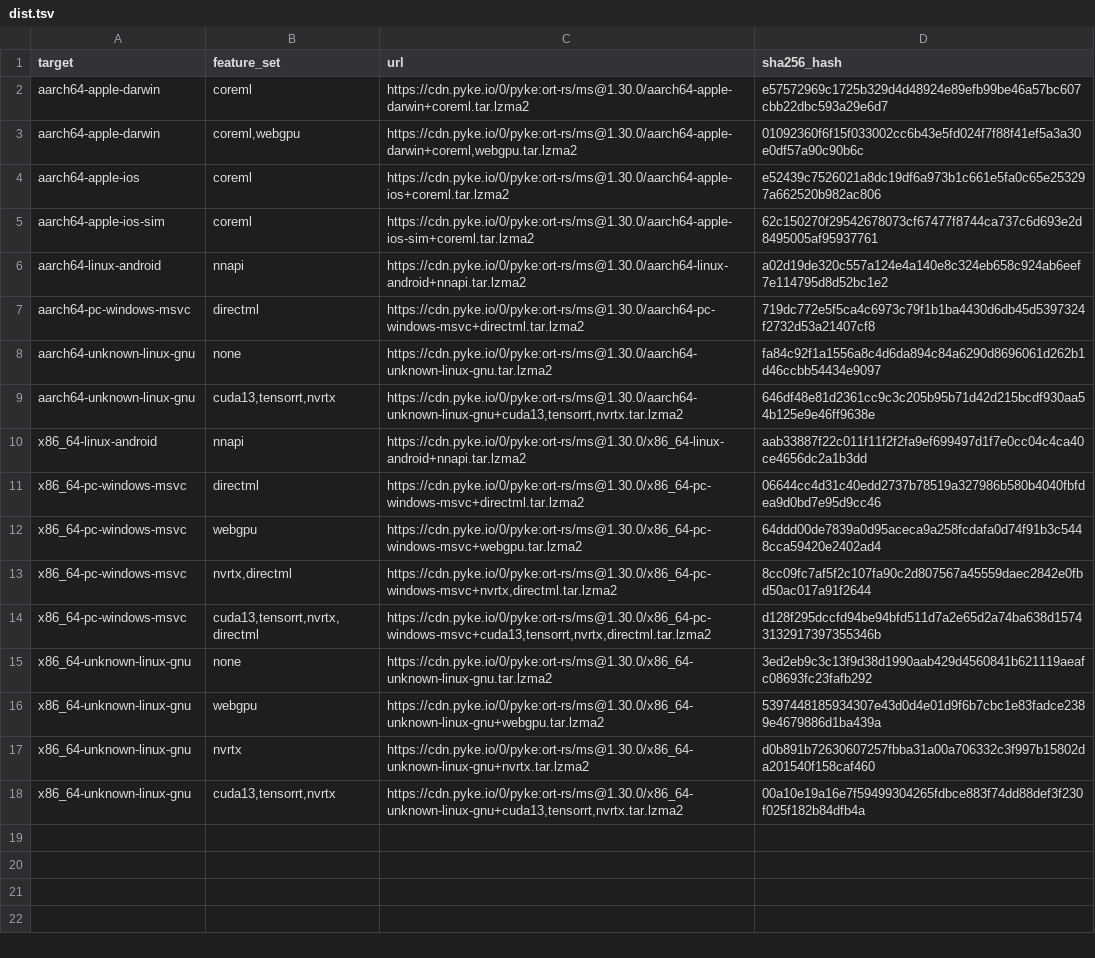
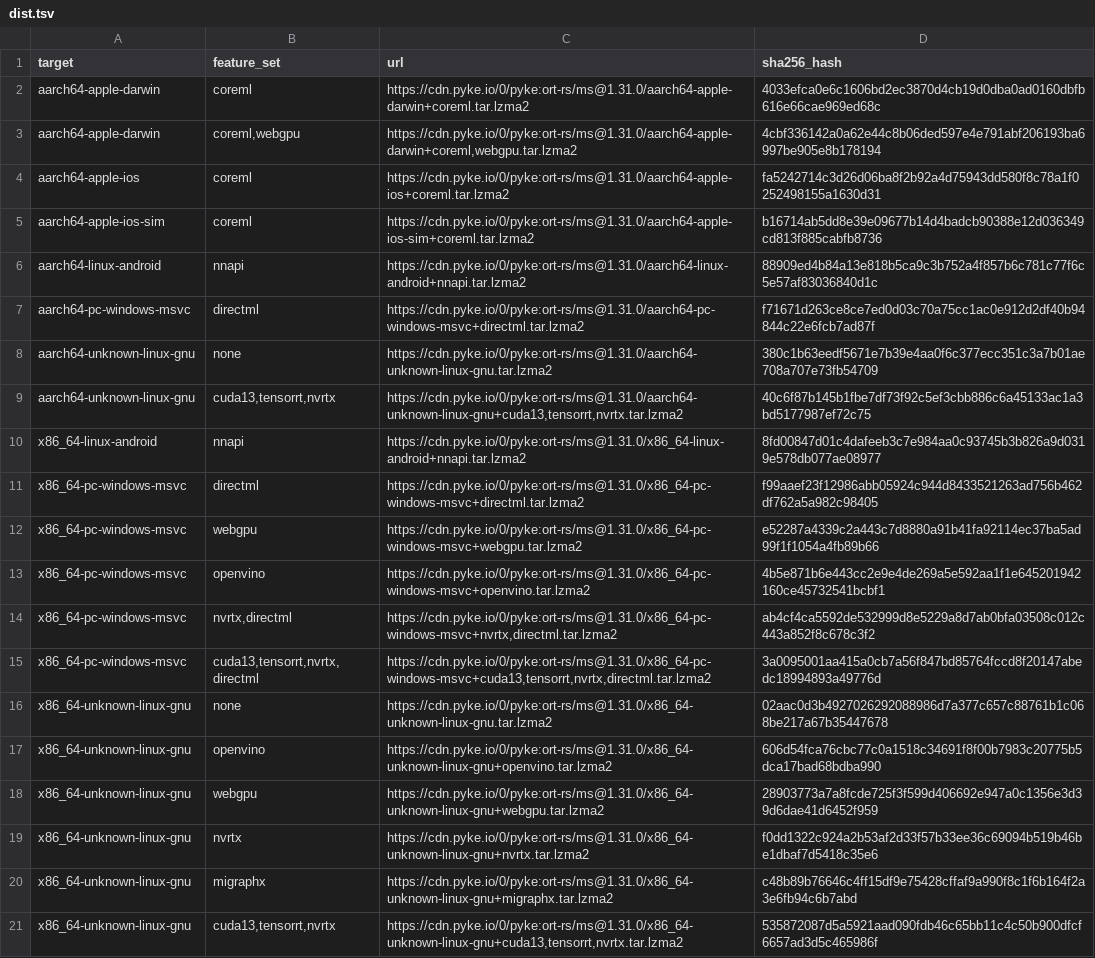
Before and after one commit to pykeio/ort, a TSV file: ort-sys/build/download/dist.tsv, drawn as a sheet; addresses are those after the commit; the diff names each change by its address in the sheet, - before the commit and + after, or states it on an @@ line.

```diff
--- a/ort-sys/build/download/dist.tsv
+++ b/ort-sys/build/download/dist.tsv
-C2 (url): https://cdn.pyke.io/0/pyke:ort-rs/ms@1.30.0/aarch64-apple-darwin+coreml.tar.lzma2
+C2 (url): https://cdn.pyke.io/0/pyke:ort-rs/ms@1.31.0/aarch64-apple-darwin+coreml.tar.lzma2
-D2 (sha256_hash): e57572969c1725b329d4d48924e89efb99be46a57bc607cbb22dbc593a29e6d7
+D2 (sha256_hash): 4033efca0e6c1606bd2ec3870d4cb19d0dba0ad0160dbfb616e66cae969ed68c
-C3 (url): https://cdn.pyke.io/0/pyke:ort-rs/ms@1.30.0/aarch64-apple-darwin+coreml,webgpu.tar.lzma2
+C3 (url): https://cdn.pyke.io/0/pyke:ort-rs/ms@1.31.0/aarch64-apple-darwin+coreml,webgpu.tar.lzma2
-D3 (sha256_hash): 01092360f6f15f033002cc6b43e5fd024f7f88f41ef5a3a30e0df57a90c90b6c
+D3 (sha256_hash): 4cbf336142a0a62e44c8b06ded597e4e791abf206193ba6997be905e8b178194
-C4 (url): https://cdn.pyke.io/0/pyke:ort-rs/ms@1.30.0/aarch64-apple-ios+coreml.tar.lzma2
+C4 (url): https://cdn.pyke.io/0/pyke:ort-rs/ms@1.31.0/aarch64-apple-ios+coreml.tar.lzma2
-D4 (sha256_hash): e52439c7526021a8dc19df6a973b1c661e5fa0c65e253297a662520b982ac806
+D4 (sha256_hash): fa5242714c3d26d06ba8f2b92a4d75943dd580f8c78a1f0252498155a1630d31
-C5 (url): https://cdn.pyke.io/0/pyke:ort-rs/ms@1.30.0/aarch64-apple-ios-sim+coreml.tar.lzma2
+C5 (url): https://cdn.pyke.io/0/pyke:ort-rs/ms@1.31.0/aarch64-apple-ios-sim+coreml.tar.lzma2
-D5 (sha256_hash): 62c150270f29542678073cf67477f8744ca737c6d693e2d8495005af95937761
+D5 (sha256_hash): b16714ab5dd8e39e09677b14d4badcb90388e12d036349cd813f885cabfb8736
-C6 (url): https://cdn.pyke.io/0/pyke:ort-rs/ms@1.30.0/aarch64-linux-android+nnapi.tar.lzma2
+C6 (url): https://cdn.pyke.io/0/pyke:ort-rs/ms@1.31.0/aarch64-linux-android+nnapi.tar.lzma2
-D6 (sha256_hash): a02d19de320c557a124e4a140e8c324eb658c924ab6eef7e114795d8d52bc1e2
+D6 (sha256_hash): 88909ed4b84a13e818b5ca9c3b752a4f857b6c781c77f6c5e57af83036840d1c
-C7 (url): https://cdn.pyke.io/0/pyke:ort-rs/ms@1.30.0/aarch64-pc-windows-msvc+directml.tar.lzma2
+C7 (url): https://cdn.pyke.io/0/pyke:ort-rs/ms@1.31.0/aarch64-pc-windows-msvc+directml.tar.lzma2
-D7 (sha256_hash): 719dc772e5f5ca4c6973c79f1b1ba4430d6db45d5397324f2732d53a21407cf8
+D7 (sha256_hash): f71671d263ce8ce7ed0d03c70a75cc1ac0e912d2df40b94844c22e6fcb7ad87f
-C8 (url): https://cdn.pyke.io/0/pyke:ort-rs/ms@1.30.0/aarch64-unknown-linux-gnu.tar.lzma2
+C8 (url): https://cdn.pyke.io/0/pyke:ort-rs/ms@1.31.0/aarch64-unknown-linux-gnu.tar.lzma2
-D8 (sha256_hash): fa84c92f1a1556a8c4d6da894c84a6290d8696061d262b1d46ccbb54434e9097
+D8 (sha256_hash): 380c1b63eedf5671e7b39e4aa0f6c377ecc351c3a7b01ae708a707e73fb54709
-C9 (url): https://cdn.pyke.io/0/pyke:ort-rs/ms@1.30.0/aarch64-unknown-linux-gnu+cuda13,tensorrt,nvrtx.tar.lzma2
+C9 (url): https://cdn.pyke.io/0/pyke:ort-rs/ms@1.31.0/aarch64-unknown-linux-gnu+cuda13,tensorrt,nvrtx.tar.lzma2
-D9 (sha256_hash): 646df48e81d2361cc9c3c205b95b71d42d215bcdf930aa54b125e9e46ff9638e
+D9 (sha256_hash): 40c6f87b145b1fbe7df73f92c5ef3cbb886c6a45133ac1a3bd5177987ef72c75
-C10 (url): https://cdn.pyke.io/0/pyke:ort-rs/ms@1.30.0/x86_64-linux-android+nnapi.tar.lzma2
+C10 (url): https://cdn.pyke.io/0/pyke:ort-rs/ms@1.31.0/x86_64-linux-android+nnapi.tar.lzma2
-D10 (sha256_hash): aab33887f22c011f11f2f2fa9ef699497d1f7e0cc04c4ca40ce4656dc2a1b3dd
+D10 (sha256_hash): 8fd00847d01c4dafeeb3c7e984aa0c93745b3b826a9d0319e578db077ae08977
-C11 (url): https://cdn.pyke.io/0/pyke:ort-rs/ms@1.30.0/x86_64-pc-windows-msvc+directml.tar.lzma2
+C11 (url): https://cdn.pyke.io/0/pyke:ort-rs/ms@1.31.0/x86_64-pc-windows-msvc+directml.tar.lzma2
-D11 (sha256_hash): 06644cc4d31c40edd2737b78519a327986b580b4040fbfdea9d0bd7e95d9cc46
+D11 (sha256_hash): f99aaef23f12986abb05924c944d8433521263ad756b462df762a5a982c98405
-C12 (url): https://cdn.pyke.io/0/pyke:ort-rs/ms@1.30.0/x86_64-pc-windows-msvc+webgpu.tar.lzma2
+C12 (url): https://cdn.pyke.io/0/pyke:ort-rs/ms@1.31.0/x86_64-pc-windows-msvc+webgpu.tar.lzma2
-D12 (sha256_hash): 64ddd00de7839a0d95aceca9a258fcdafa0d74f91b3c5448cca59420e2402ad4
+D12 (sha256_hash): e52287a4339c2a443c7d8880a91b41fa92114ec37ba5ad99f1f1054a4fb89b66
+row 13: x86_64-pc-windows-msvc | openvino | https://cdn.pyke.io/0/pyke:ort-rs/ms@1.31.0/x86_64-pc-windows-msvc+openvino.tar.lzma2 | 4b5e871b6e443cc2e9e4de269a5e592aa1f1e645201942160ce45732541bcbf1
-C14 (url): https://cdn.pyke.io/0/pyke:ort-rs/ms@1.30.0/x86_64-pc-windows-msvc+nvrtx,directml.tar.lzma2
+C14 (url): https://cdn.pyke.io/0/pyke:ort-rs/ms@1.31.0/x86_64-pc-windows-msvc+nvrtx,directml.tar.lzma2
-D14 (sha256_hash): 8cc09fc7af5f2c107fa90c2d807567a45559daec2842e0fbd50ac017a91f2644
+D14 (sha256_hash): ab4cf4ca5592de532999d8e5229a8d7ab0bfa03508c012c443a852f8c678c3f2
-C15 (url): https://cdn.pyke.io/0/pyke:ort-rs/ms@1.30.0/x86_64-pc-windows-msvc+cuda13,tensorrt,nvrtx,directml.tar.lzma2
+C15 (url): https://cdn.pyke.io/0/pyke:ort-rs/ms@1.31.0/x86_64-pc-windows-msvc+cuda13,tensorrt,nvrtx,directml.tar.lzma2
-D15 (sha256_hash): d128f295dccfd94be94bfd511d7a2e65d2a74ba638d15743132917397355346b
+D15 (sha256_hash): 3a0095001aa415a0cb7a56f847bd85764fccd8f20147abedc18994893a49776d
-C16 (url): https://cdn.pyke.io/0/pyke:ort-rs/ms@1.30.0/x86_64-unknown-linux-gnu.tar.lzma2
+C16 (url): https://cdn.pyke.io/0/pyke:ort-rs/ms@1.31.0/x86_64-unknown-linux-gnu.tar.lzma2
-D16 (sha256_hash): 3ed2eb9c3c13f9d38d1990aab429d4560841b621119aeafc08693fc23fafb292
+D16 (sha256_hash): 02aac0d3b4927026292088986d7a377c657c88761b1c068be217a67b35447678
+row 17: x86_64-unknown-linux-gnu | openvino | https://cdn.pyke.io/0/pyke:ort-rs/ms@1.31.0/x86_64-unknown-linux-gnu+openvino.tar.lzma2 | 606d54fca76cbc77c0a1518c34691f8f00b7983c20775b5dca17bad68bdba990
-C18 (url): https://cdn.pyke.io/0/pyke:ort-rs/ms@1.30.0/x86_64-unknown-linux-gnu+webgpu.tar.lzma2
+C18 (url): https://cdn.pyke.io/0/pyke:ort-rs/ms@1.31.0/x86_64-unknown-linux-gnu+webgpu.tar.lzma2
-D18 (sha256_hash): 5397448185934307e43d0d4e01d9f6b7cbc1e83fadce2389e4679886d1ba439a
+D18 (sha256_hash): 28903773a7a8fcde725f3f599d406692e947a0c1356e3d39d6dae41d6452f959
-C19 (url): https://cdn.pyke.io/0/pyke:ort-rs/ms@1.30.0/x86_64-unknown-linux-gnu+nvrtx.tar.lzma2
+C19 (url): https://cdn.pyke.io/0/pyke:ort-rs/ms@1.31.0/x86_64-unknown-linux-gnu+nvrtx.tar.lzma2
-D19 (sha256_hash): d0b891b72630607257fbba31a00a706332c3f997b15802da201540f158caf460
+D19 (sha256_hash): f0dd1322c924a2b53af2d33f57b33ee36c69094b519b46be1dbaf7d5418c35e6
+row 20: x86_64-unknown-linux-gnu | migraphx | https://cdn.pyke.io/0/pyke:ort-rs/ms@1.31.0/x86_64-unknown-linux-gnu+migraphx.tar.lzma2 | c48b89b76646c4ff15df9e75428cffaf9a990f8c1f6b164f2a3e6fb94c6b7abd
-C21 (url): https://cdn.pyke.io/0/pyke:ort-rs/ms@1.30.0/x86_64-unknown-linux-gnu+cuda13,tensorrt,nvrtx.tar.lzma2
+C21 (url): https://cdn.pyke.io/0/pyke:ort-rs/ms@1.31.0/x86_64-unknown-linux-gnu+cuda13,tensorrt,nvrtx.tar.lzma2
-D21 (sha256_hash): 00a10e19a16e7f59499304265fdbce883f74dd88def3f230f025f182b84dfb4a
+D21 (sha256_hash): 535872087d5a5921aad090fdb46c65bb11c4c50b900dfcf6657ad3d5c465986f
```
Also changed, not shown: 15 other files.
